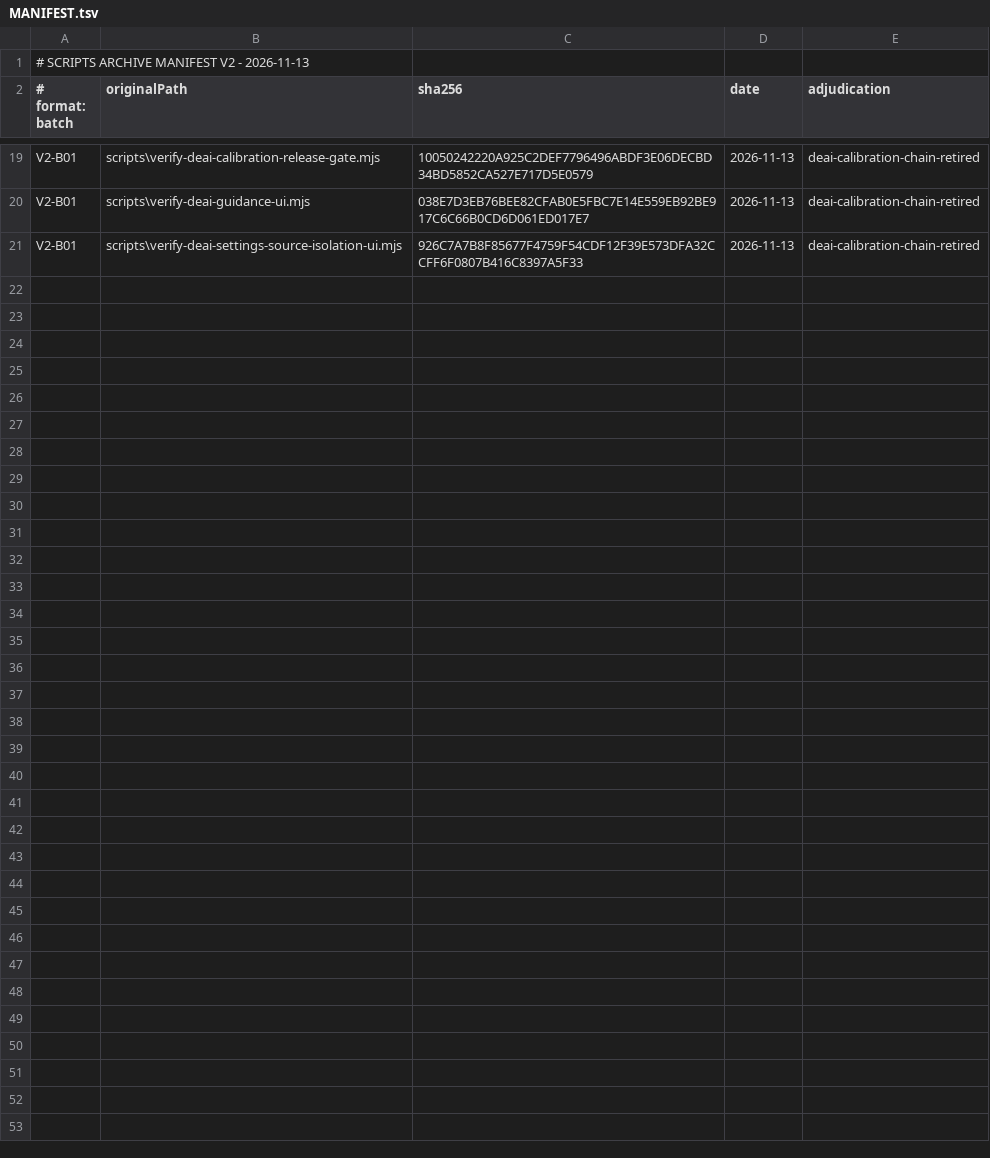
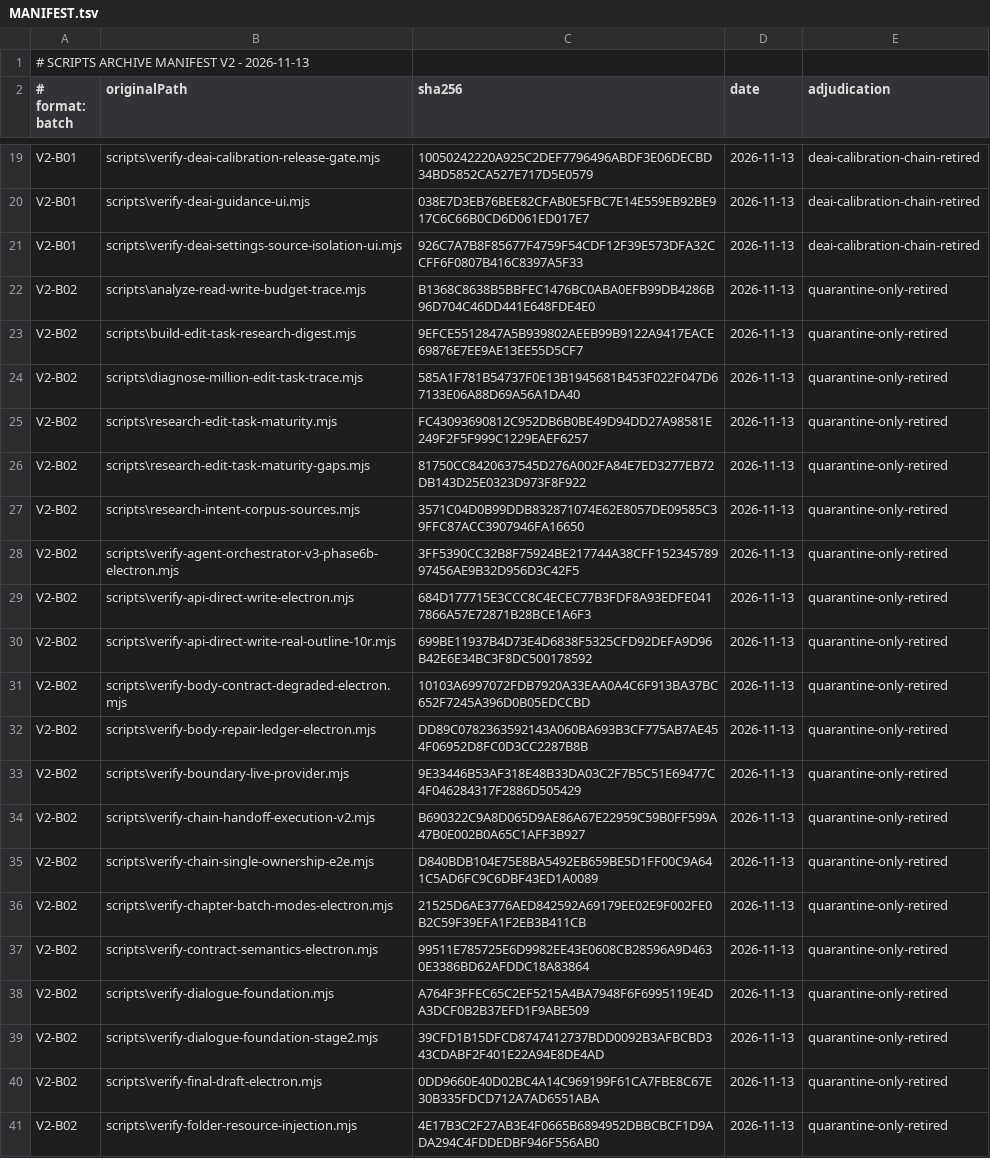
Before and after one commit to kairui2158/kaixuan-vue3, a TSV file: _audit/scripts-lifecycle/archive/v2/MANIFEST.tsv, drawn as a sheet; only a part is shown, gaps mark what is left out; the diff names each change by its address in the sheet, - before the commit and + after, or states it on an @@ line.

```diff
--- a/_audit/scripts-lifecycle/archive/v2/MANIFEST.tsv
+++ b/_audit/scripts-lifecycle/archive/v2/MANIFEST.tsv
+row 22: V2-B02 | scripts\analyze-read-write-budget-trace.mjs | B1368C8638B5BBFEC1476BC0ABA0EFB99DB4286B96D704C46DD441E648FDE4E0 | 2026-11-13 | quarantine-only-retired
+row 23: V2-B02 | scripts\build-edit-task-research-digest.mjs | 9EFCE5512847A5B939802AEEB99B9122A9417EACE69876E7EE9AE13EE55D5CF7 | 2026-11-13 | quarantine-only-retired
+row 24: V2-B02 | scripts\diagnose-million-edit-task-trace.mjs | 585A1F781B54737F0E13B1945681B453F022F047D67133E06A88D69A56A1DA40 | 2026-11-13 | quarantine-only-retired
+row 25: V2-B02 | scripts\research-edit-task-maturity.mjs | FC43093690812C952DB6B0BE49D94DD27A98581E249F2F5F999C1229EAEF6257 | 2026-11-13 | quarantine-only-retired
+row 26: V2-B02 | scripts\research-edit-task-maturity-gaps.mjs | 81750CC8420637545D276A002FA84E7ED3277EB72DB143D25E0323D973F8F922 | 2026-11-13 | quarantine-only-retired
+row 27: V2-B02 | scripts\research-intent-corpus-sources.mjs | 3571C04D0B99DDB832871074E62E8057DE09585C39FFC87ACC3907946FA16650 | 2026-11-13 | quarantine-only-retired
+row 28: V2-B02 | scripts\verify-agent-orchestrator-v3-phase6b-electron.mjs | 3FF5390CC32B8F75924BE217744A38CFF15234578997456AE9B32D956D3C42F5 | 2026-11-13 | quarantine-only-retired
+row 29: V2-B02 | scripts\verify-api-direct-write-electron.mjs | 684D177715E3CCC8C4ECEC77B3FDF8A93EDFE0417866A57E72871B28BCE1A6F3 | 2026-11-13 | quarantine-only-retired
+row 30: V2-B02 | scripts\verify-api-direct-write-real-outline-10r.mjs | 699BE11937B4D73E4D6838F5325CFD92DEFA9D96B42E6E34BC3F8DC500178592 | 2026-11-13 | quarantine-only-retired
+row 31: V2-B02 | scripts\verify-body-contract-degraded-electron.mjs | 10103A6997072FDB7920A33EAA0A4C6F913BA37BC652F7245A396D0B05EDCCBD | 2026-11-13 | quarantine-only-retired
+row 32: V2-B02 | scripts\verify-body-repair-ledger-electron.mjs | DD89C0782363592143A060BA693B3CF775AB7AE454F06952D8FC0D3CC2287B8B | 2026-11-13 | quarantine-only-retired
+row 33: V2-B02 | scripts\verify-boundary-live-provider.mjs | 9E33446B53AF318E48B33DA03C2F7B5C51E69477C4F046284317F2886D505429 | 2026-11-13 | quarantine-only-retired
+row 34: V2-B02 | scripts\verify-chain-handoff-execution-v2.mjs | B690322C9A8D065D9AE86A67E22959C59B0FF599A47B0E002B0A65C1AFF3B927 | 2026-11-13 | quarantine-only-retired
+row 35: V2-B02 | scripts\verify-chain-single-ownership-e2e.mjs | D840BDB104E75E8BA5492EB659BE5D1FF00C9A641C5AD6FC9C6DBF43ED1A0089 | 2026-11-13 | quarantine-only-retired
+row 36: V2-B02 | scripts\verify-chapter-batch-modes-electron.mjs | 21525D6AE3776AED842592A69179EE02E9F002FE0B2C59F39EFA1F2EB3B411CB | 2026-11-13 | quarantine-only-retired
+row 37: V2-B02 | scripts\verify-contract-semantics-electron.mjs | 99511E785725E6D9982EE43E0608CB28596A9D4630E3386BD62AFDDC18A83864 | 2026-11-13 | quarantine-only-retired
+row 38: V2-B02 | scripts\verify-dialogue-foundation.mjs | A764F3FFEC65C2EF5215A4BA7948F6F6995119E4DA3DCF0B2B37EFD1F9ABE509 | 2026-11-13 | quarantine-only-retired
+row 39: V2-B02 | scripts\verify-dialogue-foundation-stage2.mjs | 39CFD1B15DFCD8747412737BDD0092B3AFBCBD343CDABF2F401E22A94E8DE4AD | 2026-11-13 | quarantine-only-retired
+row 40: V2-B02 | scripts\verify-final-draft-electron.mjs | 0DD9660E40D02BC4A14C969199F61CA7FBE8C67E30B335FDCD712A7AD6551ABA | 2026-11-13 | quarantine-only-retired
+row 41: V2-B02 | scripts\verify-folder-resource-injection.mjs | 4E17B3C2F27AB3E4F0665B6894952DBBCBCF1D9ADA294C4FDDEDBF946F556AB0 | 2026-11-13 | quarantine-only-retired
```
Also changed, not shown: 21 other files.
